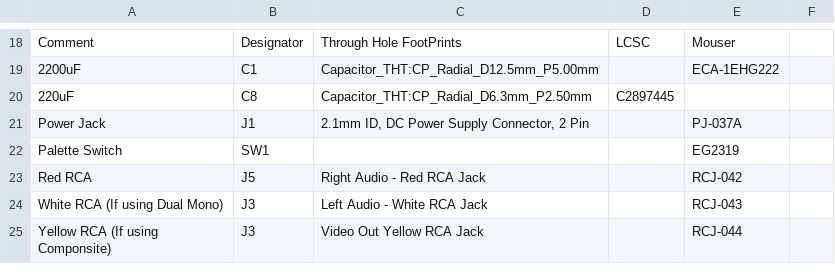
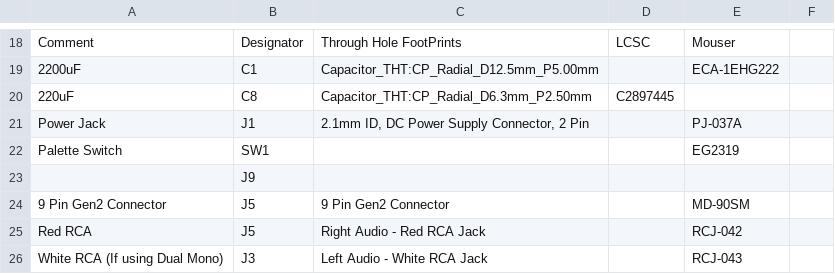
Before and after one commit to ShawMerlin/NES-Power-Module-Redesign, a CSV file: RGB - Genesis 9 Pin Edition/DOCS_BOM_NES_PowerBoard_RGB_V1.8.csv, drawn as a sheet; only a part is shown, gaps mark what is left out; the shorter side is filled out with more unchanged rows.

Commit message:
Update DOCS_BOM_NES_PowerBoard_RGB_V1.8.csv

```diff
--- a/RGB - Genesis 9 Pin Edition/DOCS_BOM_NES_PowerBoard_RGB_V1.8.csv
+++ b/RGB - Genesis 9 Pin Edition/DOCS_BOM_NES_PowerBoard_RGB_V1.8.csv
@@ -22,2 +22,4 @@ Power Jack,J1,"2.1mm ID, DC Power Supply Connector, 2 Pin", ,PJ-037A,
 Palette Switch,SW1,, ,EG2319,
+,J9,
+9 Pin Gen2 Connector,J5,9 Pin Gen2 Connector, ,"MD-90SM	",
 Red RCA,J5,Right Audio - Red RCA Jack, ,"RCJ-042	",
```
